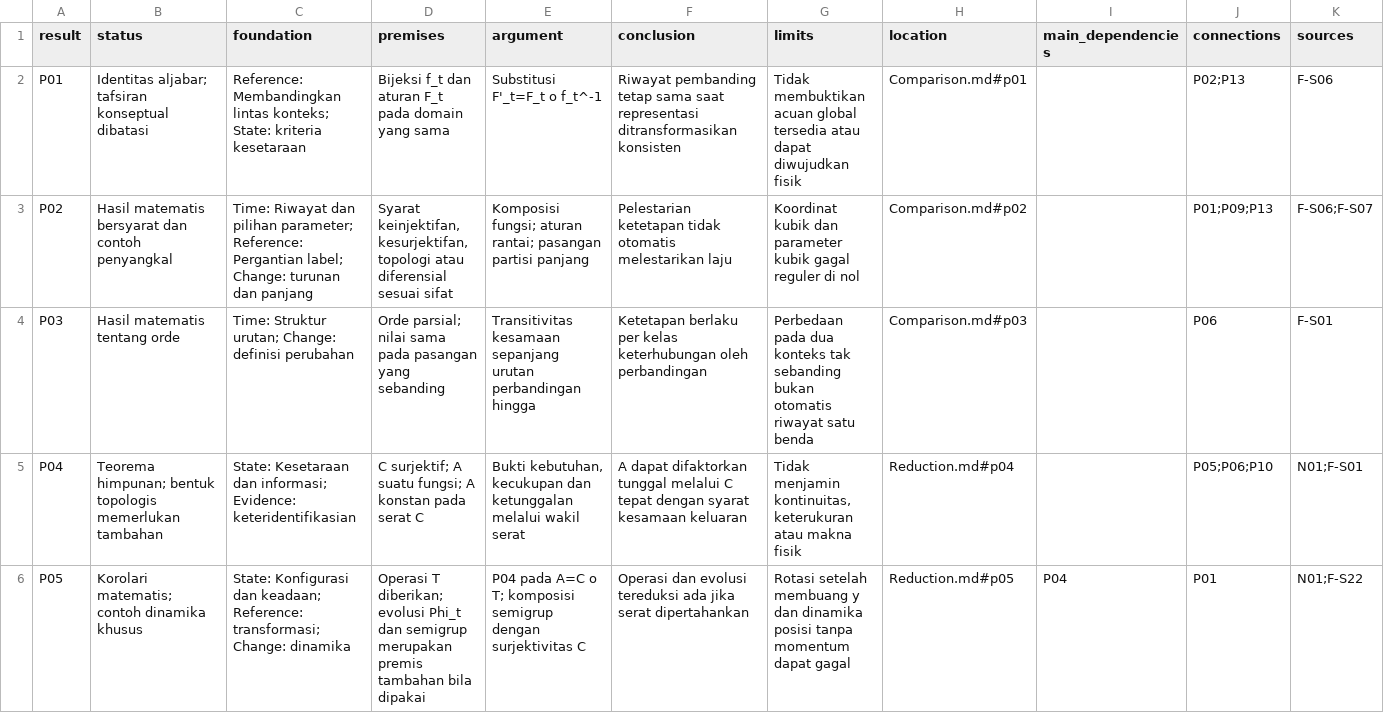
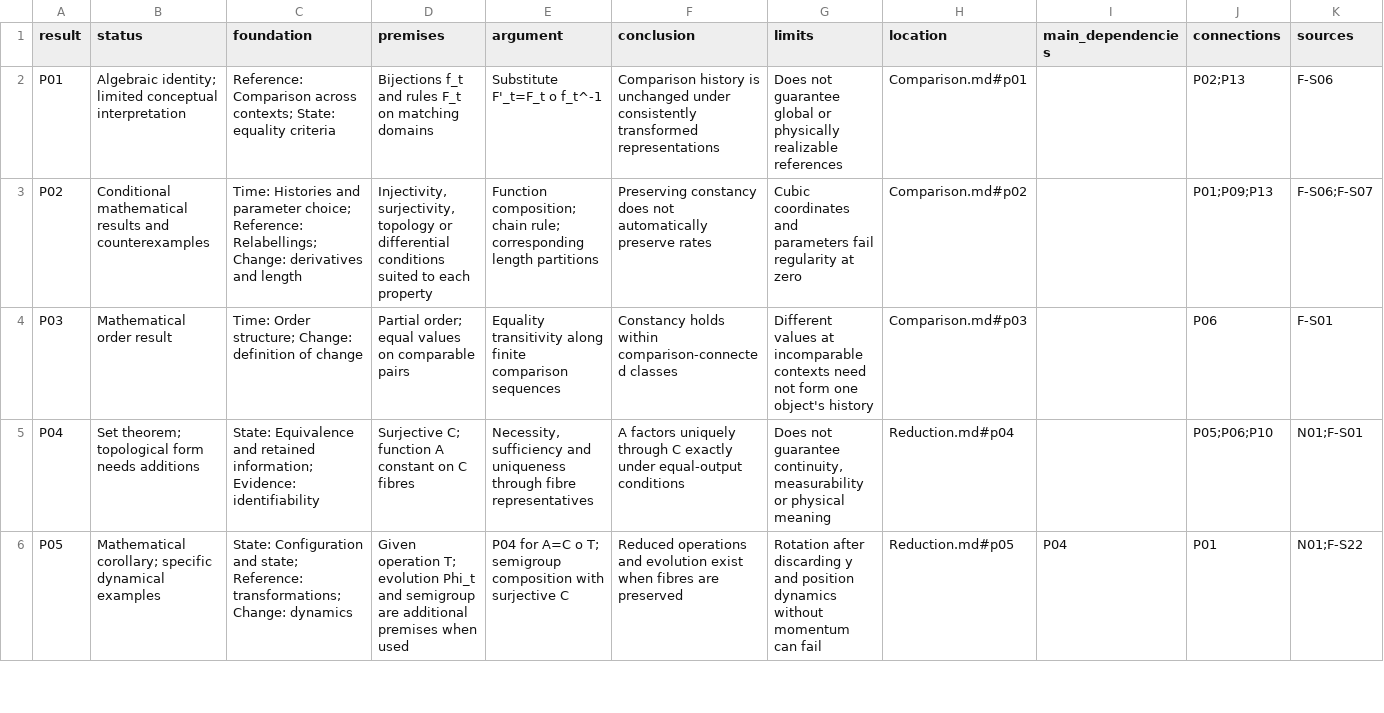
Before and after one commit to arsafiqri-aybi/kinesis, a TSV file: Synthesis/Trace.tsv, drawn as a sheet; only a part is shown; the diff covers the shown part only.

```diff
--- a/Synthesis/Trace.tsv
+++ b/Synthesis/Trace.tsv
@@ -1,6 +1,6 @@
 result	status	foundation	premises	argument	conclusion	limits	location	main_dependencies	connections	sources
-P01	Identitas aljabar; tafsiran konseptual dibatasi	Reference: Membandingkan lintas konteks; State: kriteria kesetaraan	Bijeksi f_t dan aturan F_t pada domain yang sama	Substitusi F'_t=F_t o f_t^-1	Riwayat pembanding tetap sama saat representasi ditransformasikan konsisten	Tidak membuktikan acuan global tersedia atau dapat diwujudkan fisik	Comparison.md#p01		P02;P13	F-S06
-P02	Hasil matematis bersyarat dan contoh penyangkal	Time: Riwayat dan pilihan parameter; Reference: Pergantian label; Change: turunan dan panjang	Syarat keinjektifan, kesurjektifan, topologi atau diferensial sesuai sifat	Komposisi fungsi; aturan rantai; pasangan partisi panjang	Pelestarian ketetapan tidak otomatis melestarikan laju	Koordinat kubik dan parameter kubik gagal reguler di nol	Comparison.md#p02		P01;P09;P13	F-S06;F-S07
-P03	Hasil matematis tentang orde	Time: Struktur urutan; Change: definisi perubahan	Orde parsial; nilai sama pada pasangan yang sebanding	Transitivitas kesamaan sepanjang urutan perbandingan hingga	Ketetapan berlaku per kelas keterhubungan oleh perbandingan	Perbedaan pada dua konteks tak sebanding bukan otomatis riwayat satu benda	Comparison.md#p03		P06	F-S01
-P04	Teorema himpunan; bentuk topologis memerlukan tambahan	State: Kesetaraan dan informasi; Evidence: keteridentifikasian	C surjektif; A suatu fungsi; A konstan pada serat C	Bukti kebutuhan, kecukupan dan ketunggalan melalui wakil serat	A dapat difaktorkan tunggal melalui C tepat dengan syarat kesamaan keluaran	Tidak menjamin kontinuitas, keterukuran atau makna fisik	Reduction.md#p04		P05;P06;P10	N01;F-S01
-P05	Korolari matematis; contoh dinamika khusus	State: Konfigurasi dan keadaan; Reference: transformasi; Change: dinamika	Operasi T diberikan; evolusi Phi_t dan semigrup merupakan premis tambahan bila dipakai	P04 pada A=C o T; komposisi semigrup dengan surjektivitas C	Operasi dan evolusi tereduksi ada jika serat dipertahankan	Rotasi setelah membuang y dan dinamika posisi tanpa momentum dapat gagal	Reduction.md#p05	P04	P01	N01;F-S22
+P01	Algebraic identity; limited conceptual interpretation	Reference: Comparison across contexts; State: equality criteria	Bijections f_t and rules F_t on matching domains	Substitute F'_t=F_t o f_t^-1	Comparison history is unchanged under consistently transformed representations	Does not guarantee global or physically realizable references	Comparison.md#p01		P02;P13	F-S06
+P02	Conditional mathematical results and counterexamples	Time: Histories and parameter choice; Reference: Relabellings; Change: derivatives and length	Injectivity, surjectivity, topology or differential conditions suited to each property	Function composition; chain rule; corresponding length partitions	Preserving constancy does not automatically preserve rates	Cubic coordinates and parameters fail regularity at zero	Comparison.md#p02		P01;P09;P13	F-S06;F-S07
+P03	Mathematical order result	Time: Order structure; Change: definition of change	Partial order; equal values on comparable pairs	Equality transitivity along finite comparison sequences	Constancy holds within comparison-connected classes	Different values at incomparable contexts need not form one object's history	Comparison.md#p03		P06	F-S01
+P04	Set theorem; topological form needs additions	State: Equivalence and retained information; Evidence: identifiability	Surjective C; function A constant on C fibres	Necessity, sufficiency and uniqueness through fibre representatives	A factors uniquely through C exactly under equal-output conditions	Does not guarantee continuity, measurability or physical meaning	Reduction.md#p04		P05;P06;P10	N01;F-S01
+P05	Mathematical corollary; specific dynamical examples	State: Configuration and state; Reference: transformations; Change: dynamics	Given operation T; evolution Phi_t and semigroup are additional premises when used	P04 for A=C o T; semigroup composition with surjective C	Reduced operations and evolution exist when fibres are preserved	Rotation after discarding y and position dynamics without momentum can fail	Reduction.md#p05	P04	P01	N01;F-S22
```
Also changed, not shown: 49 edited cells elsewhere in this file, Checksums.tsv, Foundation/Checksums.tsv, 27 other files.
